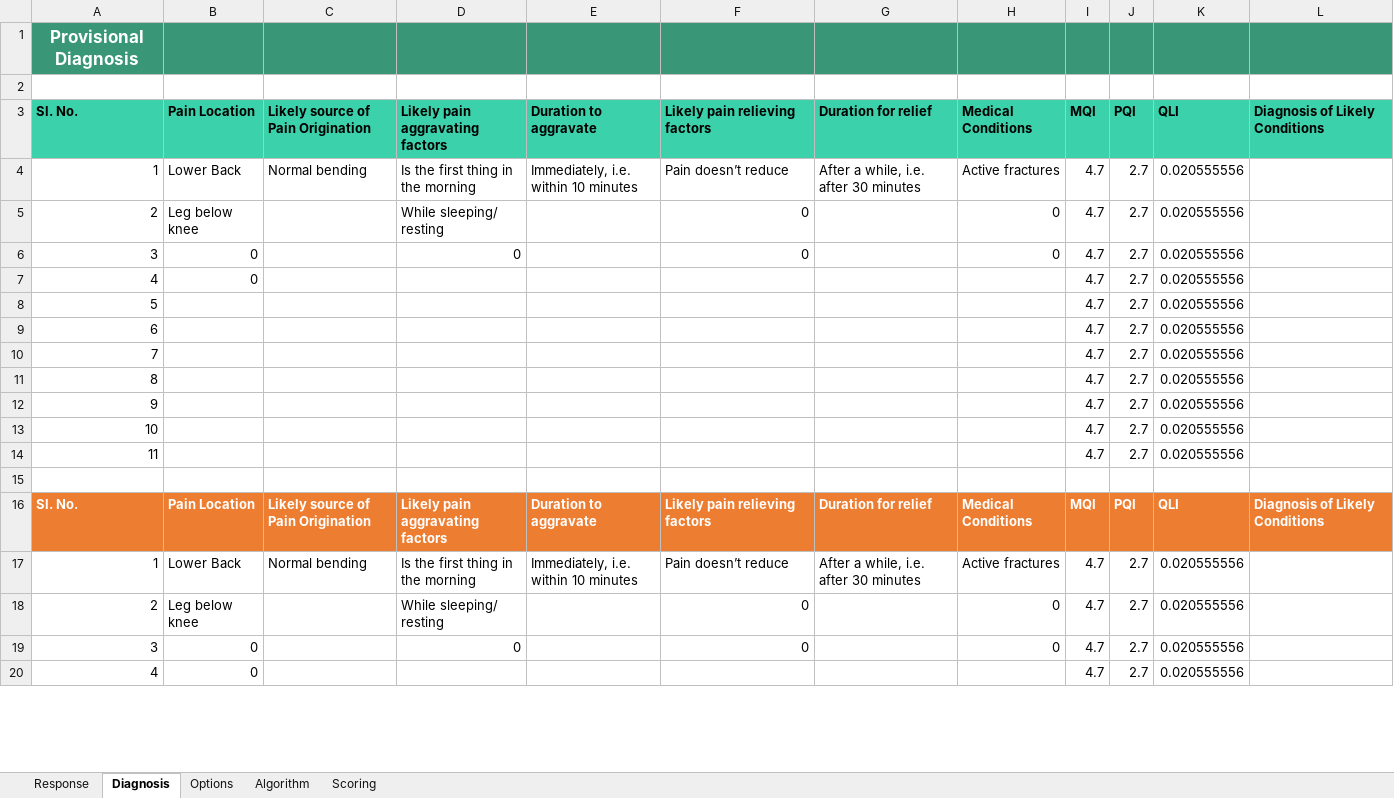
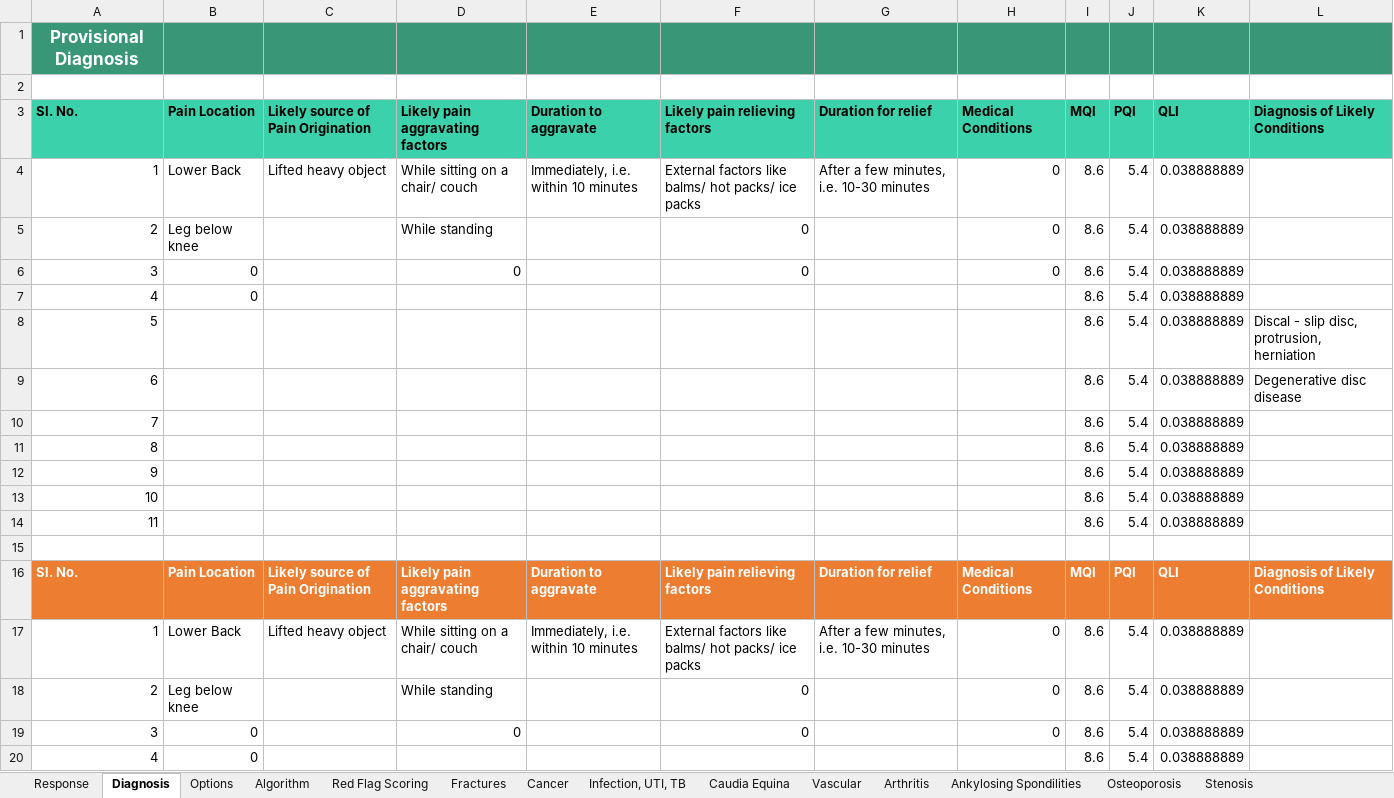
Before and after one commit to Shasidharyadav/healbuddy-5.1, an Excel workbook: public/Excel/LotusAlgorithmSimulator.xlsx, sheet Diagnosis, drawn as a sheet; only a part is shown; values as stored, in another font and other column widths than the file's, no borders; removed rows and columns are numbered as before the commit, all else as after; the diff covers the shown part only; the diff names each change by its address in the sheet, - before the commit and + after, or states it on an @@ line.

```diff
--- a/public/Excel/LotusAlgorithmSimulator.xlsx (sheet Diagnosis)
+++ b/public/Excel/LotusAlgorithmSimulator.xlsx (sheet Diagnosis)
@@ sheet tab hidden: Scoring @@
+sheet tab: Red Flag Scoring
+sheet tab: Fractures
+sheet tab: Cancer
+sheet tab: Infection, UTI, TB
+sheet tab: Caudia Equina
+sheet tab: Vascular
+sheet tab: Arthritis
+sheet tab: Ankylosing Spondilities
+sheet tab: Osteoporosis
+sheet tab: Stenosis
-C4: Normal bending
+C4: Lifted heavy object
-D4: Is the first thing in the morning
+D4: While sitting on a chair/ couch
-F4: Pain doesn’t reduce
+F4: External factors like balms/ hot packs/ ice packs
-G4: After a while, i.e. after 30 minutes
+G4: After a few minutes, i.e. 10-30 minutes
-H4: Active fractures
+H4: 0
-I4:I7: 4.7
+I4:I7: 8.6
-J4:J7: 2.7
+J4:J7: 5.4
-K4:K7: 0.020555556
+K4:K7: 0.038888889
-D5: While sleeping/ resting
+D5: While standing
-row 8: 5 |  |  |  |  |  |  |  | 4.7 | 2.7 | 0.020555556
-row 9: 6 |  |  |  |  |  |  |  | 4.7 | 2.7 | 0.020555556
-row 10: 7 |  |  |  |  |  |  |  | 4.7 | 2.7 | 0.020555556
-row 11: 8 |  |  |  |  |  |  |  | 4.7 | 2.7 | 0.020555556
-row 12: 9 |  |  |  |  |  |  |  | 4.7 | 2.7 | 0.020555556
-row 13: 10 |  |  |  |  |  |  |  | 4.7 | 2.7 | 0.020555556
-row 14: 11 |  |  |  |  |  |  |  | 4.7 | 2.7 | 0.020555556
+row 8: 5 |  |  |  |  |  |  |  | 8.6 | 5.4 | 0.038888889 | Discal - slip disc, protrusion, herniation
+row 9: 6 |  |  |  |  |  |  |  | 8.6 | 5.4 | 0.038888889 | Degenerative disc disease
+row 10: 7 |  |  |  |  |  |  |  | 8.6 | 5.4 | 0.038888889
+row 11: 8 |  |  |  |  |  |  |  | 8.6 | 5.4 | 0.038888889
+row 12: 9 |  |  |  |  |  |  |  | 8.6 | 5.4 | 0.038888889
+row 13: 10 |  |  |  |  |  |  |  | 8.6 | 5.4 | 0.038888889
+row 14: 11 |  |  |  |  |  |  |  | 8.6 | 5.4 | 0.038888889
-C17: Normal bending
+C17: Lifted heavy object
-D17: Is the first thing in the morning
+D17: While sitting on a chair/ couch
-F17: Pain doesn’t reduce
+F17: External factors like balms/ hot packs/ ice packs
-G17: After a while, i.e. after 30 minutes
+G17: After a few minutes, i.e. 10-30 minutes
-H17: Active fractures
+H17: 0
-I17:I20: 4.7
+I17:I20: 8.6
-J17:J20: 2.7
+J17:J20: 5.4
-K17:K20: 0.020555556
+K17:K20: 0.038888889
-D18: While sleeping/ resting
+D18: While standing
```
Also changed, not shown: 6 added rows and 6 removed rows elsewhere in this sheet, sheet Algorithm, sheet Options, sheet Response, other sheet tabs, formulas that keep their value, hidden cells, 41 other files.
